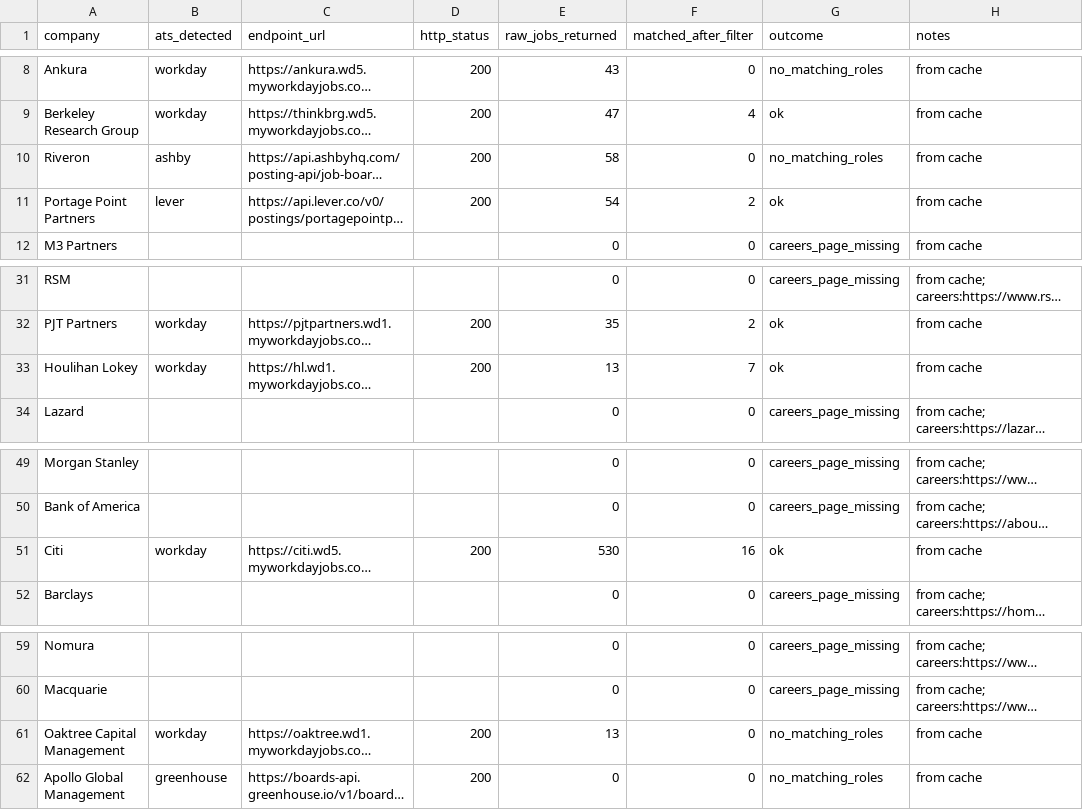
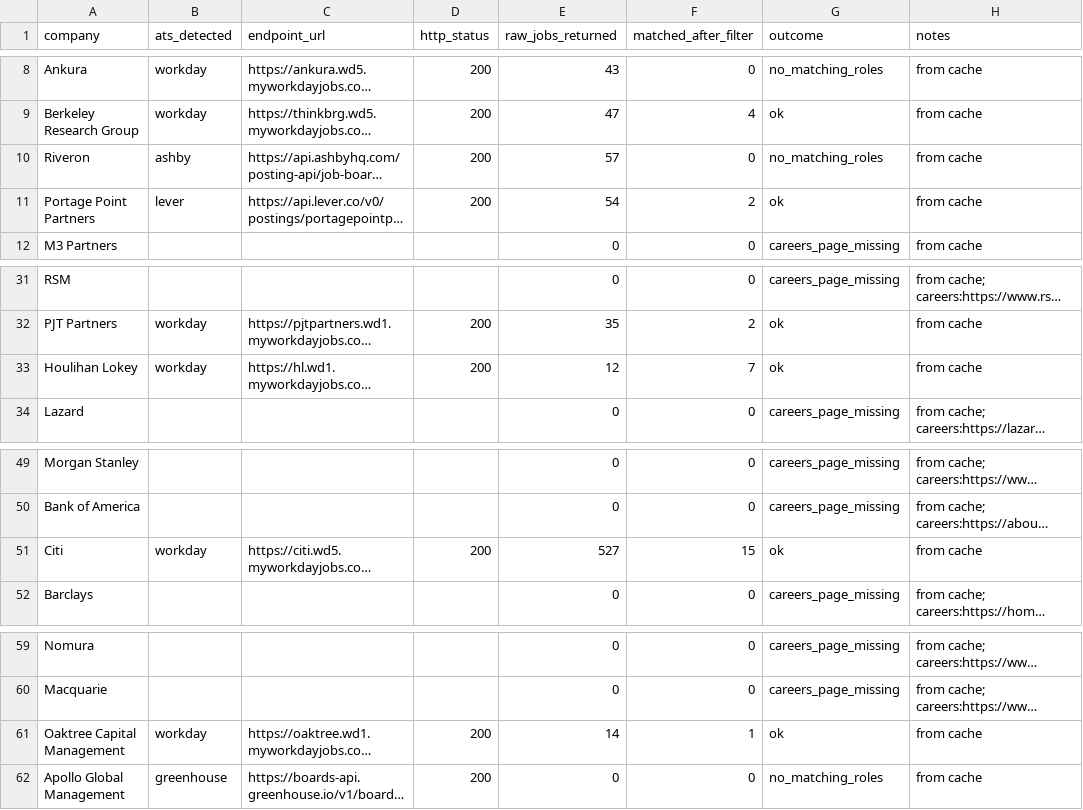
Before and after one commit to eannafolan-pro/Job-Hunt-New-York, a CSV file: data/coverage_report.csv, drawn as a sheet; only a part is shown, gaps mark what is left out; long unchanged cells end in …; the diff names each change by its address in the sheet, - before the commit and + after, or states it on an @@ line.

```diff
--- a/data/coverage_report.csv
+++ b/data/coverage_report.csv
-E10 (raw_jobs_returned): 58
+E10 (raw_jobs_returned): 57
-E33 (raw_jobs_returned): 13
+E33 (raw_jobs_returned): 12
-E51 (raw_jobs_returned): 530
+E51 (raw_jobs_returned): 527
-F51 (matched_after_filter): 16
+F51 (matched_after_filter): 15
-E61 (raw_jobs_returned): 13
+E61 (raw_jobs_returned): 14
-F61 (matched_after_filter): 0
+F61 (matched_after_filter): 1
-G61 (outcome): no_matching_roles
+G61 (outcome): ok
```
Also changed, not shown: 1 other file.
